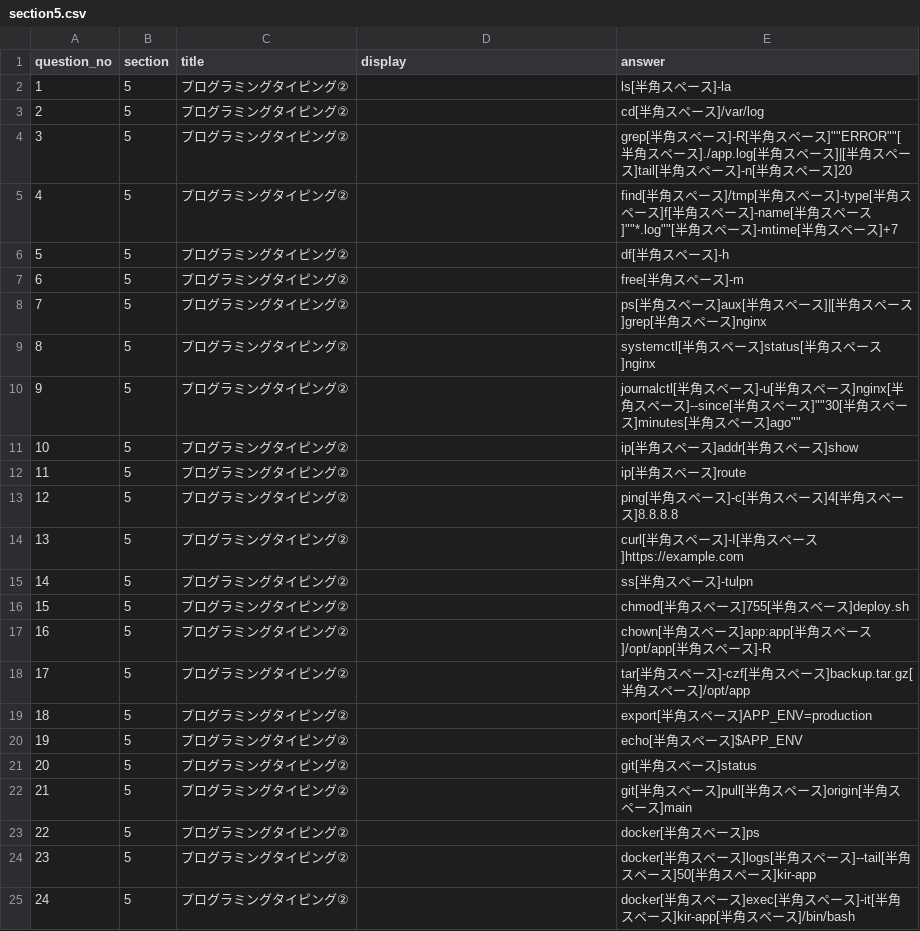
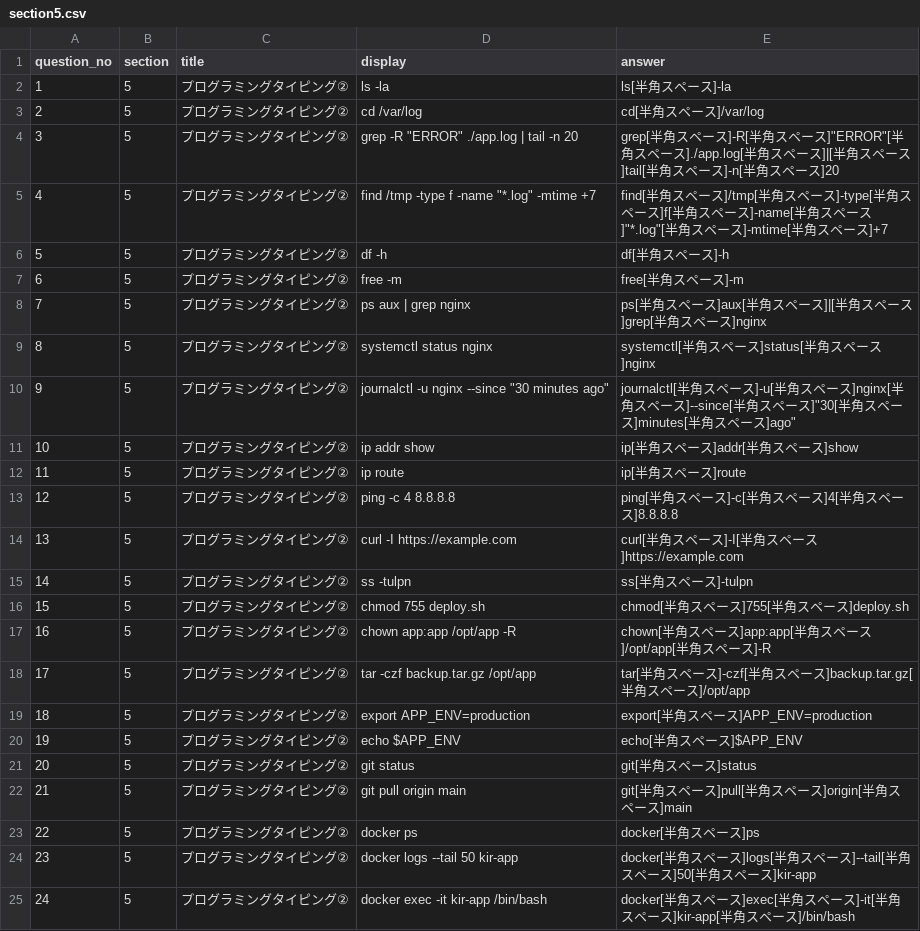
Before and after one commit to guro1026/KIR_kai, a CSV file: data/section5.csv, drawn as a sheet.

```diff
--- a/data/section5.csv
+++ b/data/section5.csv
@@ -1,25 +1,25 @@
 question_no,section,title,display,answer
-1,5,プログラミングタイピング②,,ls[半角スペース]-la
-2,5,プログラミングタイピング②,,cd[半角スペース]/var/log
-3,5,プログラミングタイピング②,,grep[半角スペース]-R[半角スペース]""ERROR""[半角スペース]./app.log[半角スペース]|[半角スペース]tail[半角スペース]-n[半角スペース]20
-4,5,プログラミングタイピング②,,find[半角スペース]/tmp[半角スペース]-type[半角スペース]f[半角スペース]-name[半角スペース]""*.log""[半角スペース]-mtime[半角スペース]+7
-5,5,プログラミングタイピング②,,df[半角スペース]-h
-6,5,プログラミングタイピング②,,free[半角スペース]-m
-7,5,プログラミングタイピング②,,ps[半角スペース]aux[半角スペース]|[半角スペース]grep[半角スペース]nginx
-8,5,プログラミングタイピング②,,systemctl[半角スペース]status[半角スペース]nginx
-9,5,プログラミングタイピング②,,journalctl[半角スペース]-u[半角スペース]nginx[半角スペース]--since[半角スペース]""30[半角スペース]minutes[半角スペース]ago""
-10,5,プログラミングタイピング②,,ip[半角スペース]addr[半角スペース]show
-11,5,プログラミングタイピング②,,ip[半角スペース]route
-12,5,プログラミングタイピング②,,ping[半角スペース]-c[半角スペース]4[半角スペース]8.8.8.8
-13,5,プログラミングタイピング②,,curl[半角スペース]-I[半角スペース]https://example.com
-14,5,プログラミングタイピング②,,ss[半角スペース]-tulpn
-15,5,プログラミングタイピング②,,chmod[半角スペース]755[半角スペース]deploy.sh
-16,5,プログラミングタイピング②,,chown[半角スペース]app:app[半角スペース]/opt/app[半角スペース]-R
-17,5,プログラミングタイピング②,,tar[半角スペース]-czf[半角スペース]backup.tar.gz[半角スペース]/opt/app
-18,5,プログラミングタイピング②,,export[半角スペース]APP_ENV=production
-19,5,プログラミングタイピング②,,echo[半角スペース]$APP_ENV
-20,5,プログラミングタイピング②,,git[半角スペース]status
-21,5,プログラミングタイピング②,,git[半角スペース]pull[半角スペース]origin[半角スペース]main
-22,5,プログラミングタイピング②,,docker[半角スペース]ps
-23,5,プログラミングタイピング②,,docker[半角スペース]logs[半角スペース]--tail[半角スペース]50[半角スペース]kir-app
-24,5,プログラミングタイピング②,,docker[半角スペース]exec[半角スペース]-it[半角スペース]kir-app[半角スペース]/bin/bash
+1,5,プログラミングタイピング②,"ls -la","ls[半角スペース]-la"
+2,5,プログラミングタイピング②,"cd /var/log","cd[半角スペース]/var/log"
+3,5,プログラミングタイピング②,"grep -R ""ERROR"" ./app.log | tail -n 20","grep[半角スペース]-R[半角スペース]""ERROR""[半角スペース]./app.log[半角スペース]|[半角スペース]tail[半角スペース]-n[半角スペース]20"
+4,5,プログラミングタイピング②,"find /tmp -type f -name ""*.log"" -mtime +7","find[半角スペース]/tmp[半角スペース]-type[半角スペース]f[半角スペース]-name[半角スペース]""*.log""[半角スペース]-mtime[半角スペース]+7"
+5,5,プログラミングタイピング②,"df -h","df[半角スペース]-h"
+6,5,プログラミングタイピング②,"free -m","free[半角スペース]-m"
+7,5,プログラミングタイピング②,"ps aux | grep nginx","ps[半角スペース]aux[半角スペース]|[半角スペース]grep[半角スペース]nginx"
+8,5,プログラミングタイピング②,"systemctl status nginx","systemctl[半角スペース]status[半角スペース]nginx"
+9,5,プログラミングタイピング②,"journalctl -u nginx --since ""30 minutes ago""","journalctl[半角スペース]-u[半角スペース]nginx[半角スペース]--since[半角スペース]""30[半角スペース]minutes[半角スペース]ago"""
+10,5,プログラミングタイピング②,"ip addr show","ip[半角スペース]addr[半角スペース]show"
+11,5,プログラミングタイピング②,"ip route","ip[半角スペース]route"
+12,5,プログラミングタイピング②,"ping -c 4 8.8.8.8","ping[半角スペース]-c[半角スペース]4[半角スペース]8.8.8.8"
+13,5,プログラミングタイピング②,"curl -I https://example.com","curl[半角スペース]-I[半角スペース]https://example.com"
+14,5,プログラミングタイピング②,"ss -tulpn","ss[半角スペース]-tulpn"
+15,5,プログラミングタイピング②,"chmod 755 deploy.sh","chmod[半角スペース]755[半角スペース]deploy.sh"
+16,5,プログラミングタイピング②,"chown app:app /opt/app -R","chown[半角スペース]app:app[半角スペース]/opt/app[半角スペース]-R"
+17,5,プログラミングタイピング②,"tar -czf backup.tar.gz /opt/app","tar[半角スペース]-czf[半角スペース]backup.tar.gz[半角スペース]/opt/app"
+18,5,プログラミングタイピング②,"export APP_ENV=production","export[半角スペース]APP_ENV=production"
+19,5,プログラミングタイピング②,"echo $APP_ENV","echo[半角スペース]$APP_ENV"
+20,5,プログラミングタイピング②,"git status","git[半角スペース]status"
+21,5,プログラミングタイピング②,"git pull origin main","git[半角スペース]pull[半角スペース]origin[半角スペース]main"
+22,5,プログラミングタイピング②,"docker ps","docker[半角スペース]ps"
+23,5,プログラミングタイピング②,"docker logs --tail 50 kir-app","docker[半角スペース]logs[半角スペース]--tail[半角スペース]50[半角スペース]kir-app"
+24,5,プログラミングタイピング②,"docker exec -it kir-app /bin/bash","docker[半角スペース]exec[半角スペース]-it[半角スペース]kir-app[半角スペース]/bin/bash"
```
Also changed, not shown: data/section3.csv, data/section4.csv.
